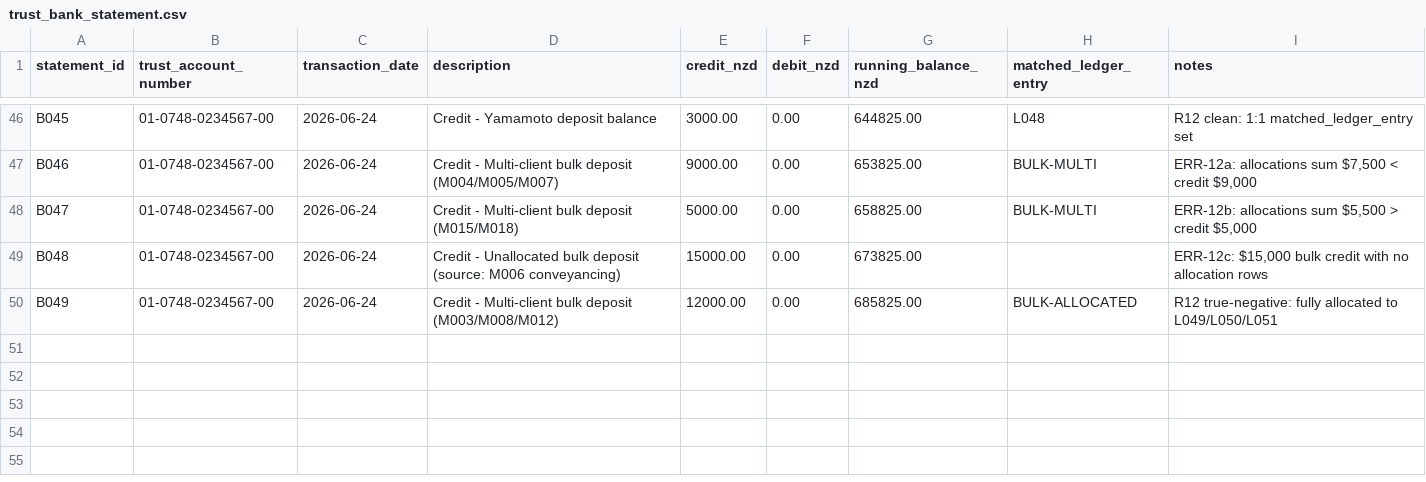
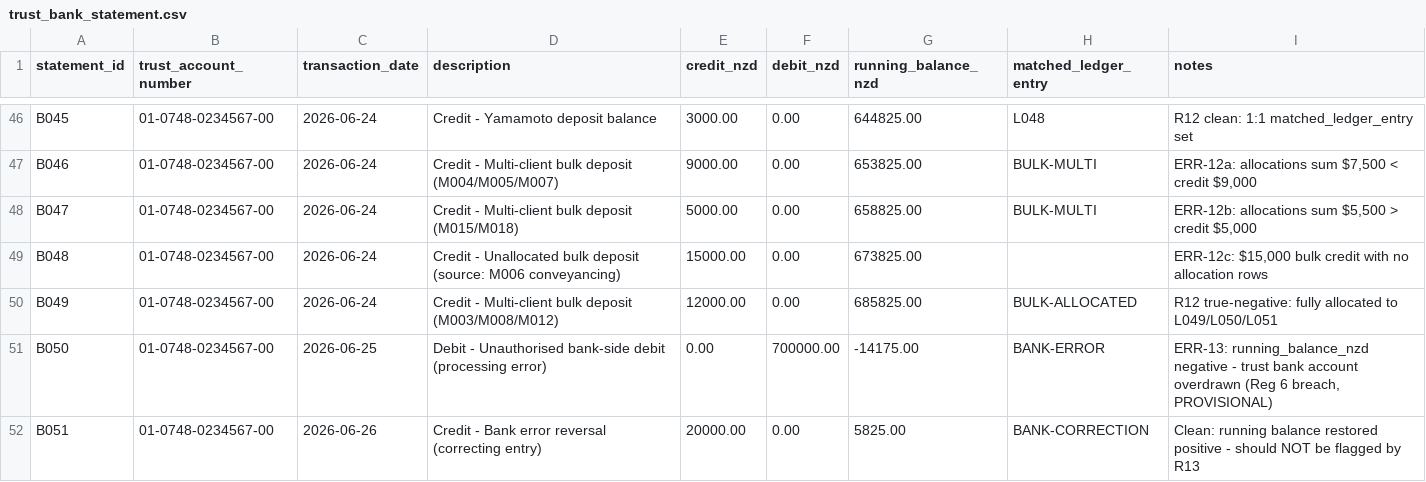
Before and after one commit to dangminhcuong07-cpu/trust-account-integrity-engine-core, a CSV file: data/sample/trust_bank_statement.csv, drawn as a sheet; only a part is shown, gaps mark what is left out; the diff names each change by its address in the sheet, - before the commit and + after, or states it on an @@ line.

Commit message:
Add R13 bank balance overdrawn (per-entry, Reg 6 provisional); document R14 as roadmap item pending severity tier work

```diff
--- a/data/sample/trust_bank_statement.csv
+++ b/data/sample/trust_bank_statement.csv
+row 51: B050 | 01-0748-0234567-00 | 2026-06-25 | Debit - Unauthorised bank-side debit (processing error) | 0.00 | 700000.00 | -14175.00 | BANK-ERROR | ERR-13: running_balance_nzd negative - trust bank account overdrawn (Reg 6 breach, PROVISIONAL)
+row 52: B051 | 01-0748-0234567-00 | 2026-06-26 | Credit - Bank error reversal (correcting entry) | 20000.00 | 0.00 | 5825.00 | BANK-CORRECTION | Clean: running balance restored positive - should NOT be flagged by R13
```
Also changed, not shown: 10 other files.
